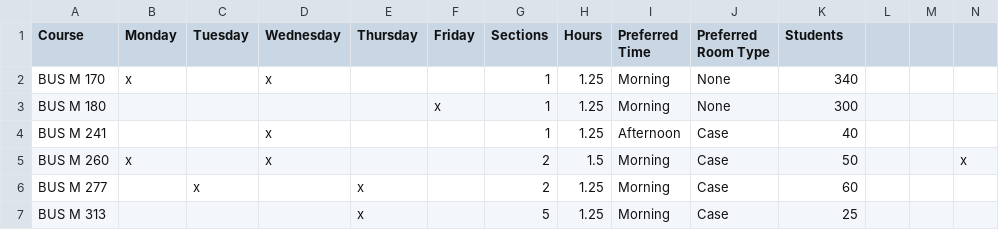
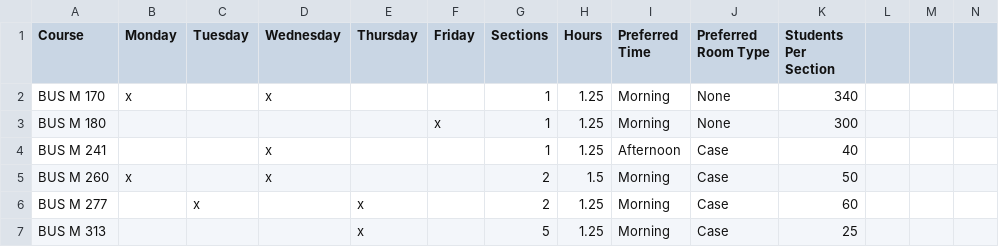
Before and after one commit to backdoer/data-structures, a CSV file: assignments/geneticalgorithm/classes.csv, drawn as a sheet; only a part is shown; the diff names each change by its address in the sheet, - before the commit and + after, or states it on an @@ line.

Commit message:
final changes to genetic algorithm final

```diff
--- a/assignments/geneticalgorithm/classes.csv
+++ b/assignments/geneticalgorithm/classes.csv
-K1: Students
+K1: Students Per Section
-N5: x
+N5: (empty)
```
Also changed, not shown: 1 other file.
